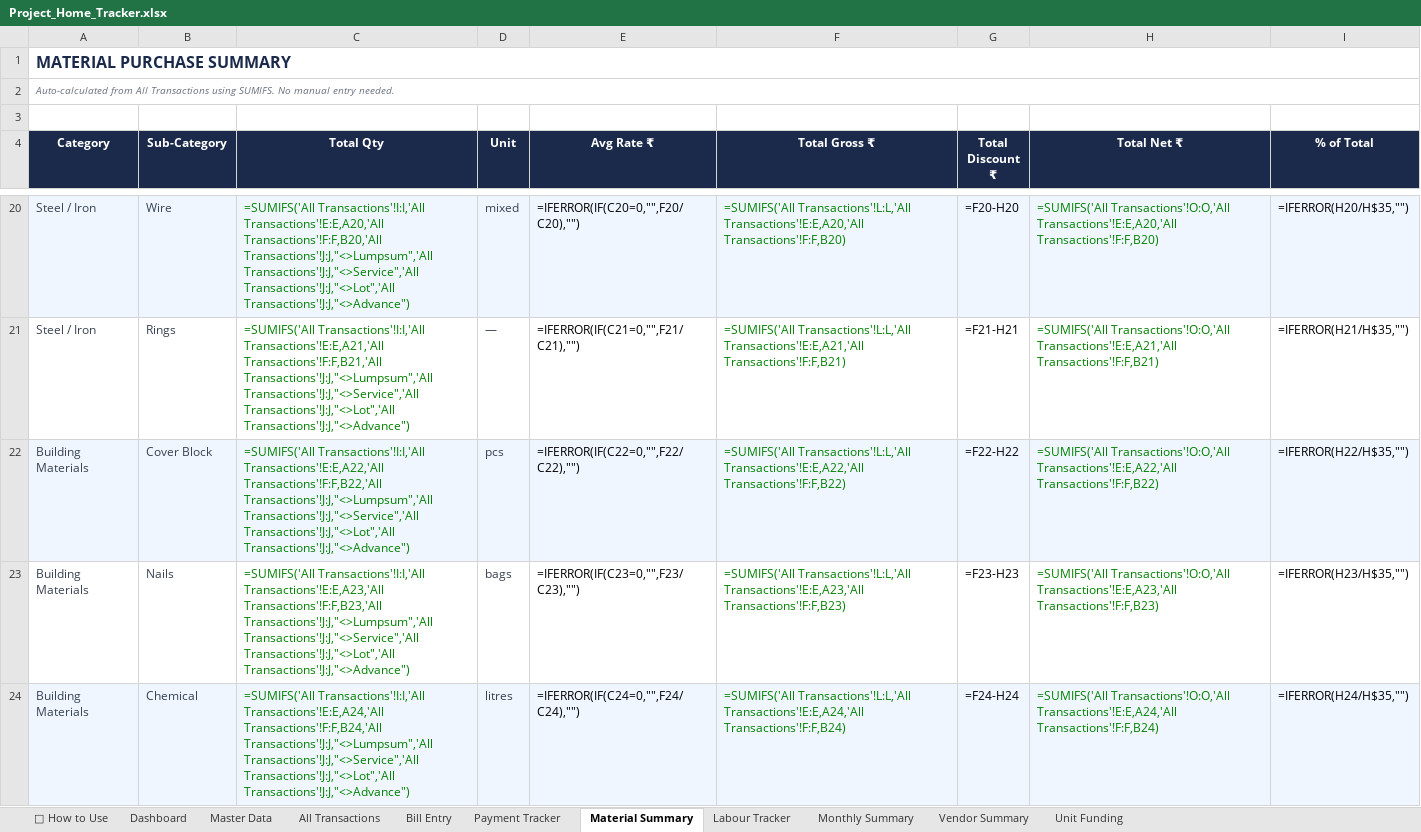
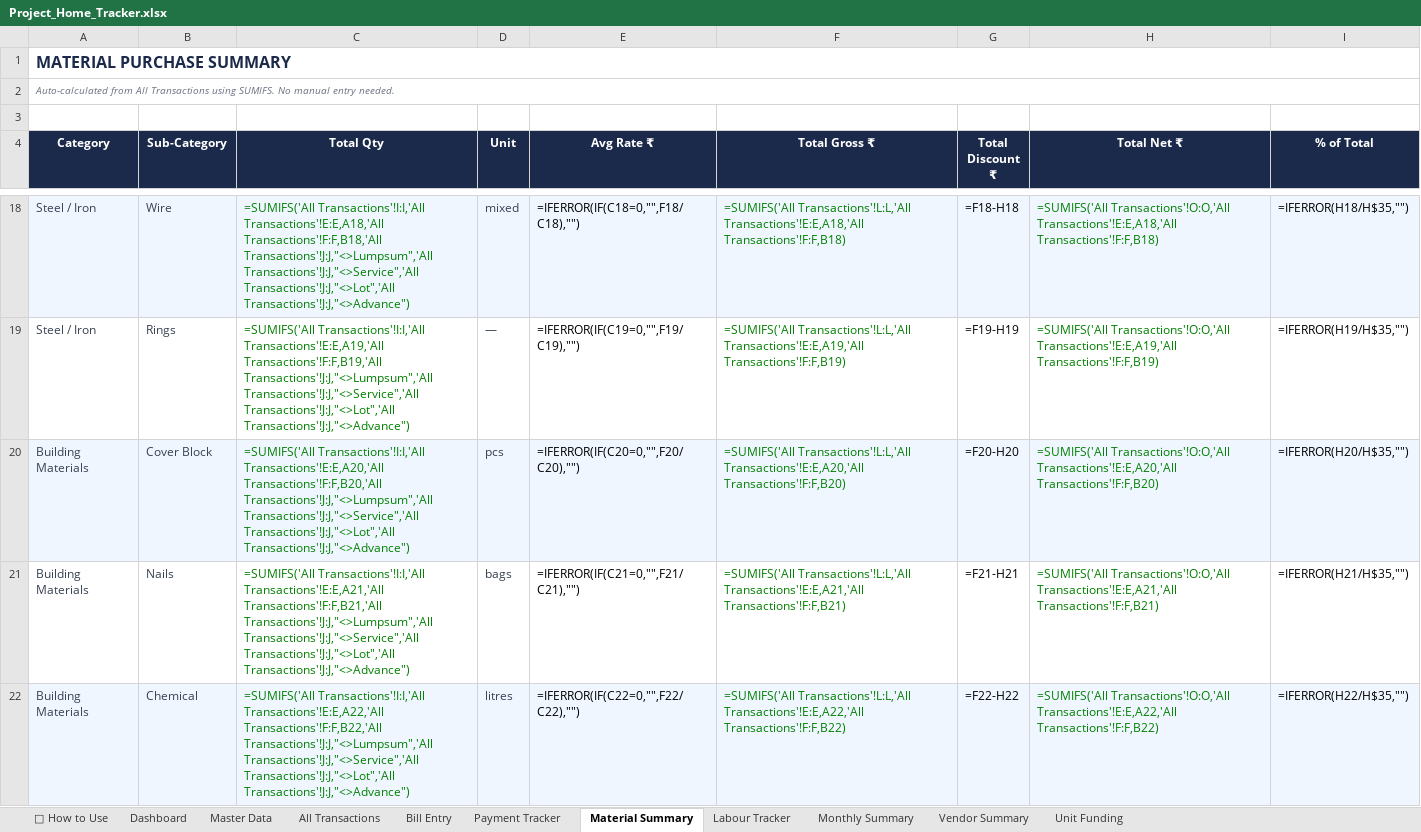
Before and after one commit to avikarn26/bihar-home-dashboard, an Excel workbook: data/Project_Home_Tracker.xlsx, sheet Material Summary, drawn as a sheet; only a part is shown, gaps mark what is left out; values as stored, in another font and other column widths than the file's, no borders; formulas without a stored value are shown as written; addresses are those after the commit; the diff covers the shown part only; the diff names each change by its address in the sheet, - before the commit and + after, or states it on an @@ line.

```diff
--- a/data/Project_Home_Tracker.xlsx (sheet Material Summary)
+++ b/data/Project_Home_Tracker.xlsx (sheet Material Summary)
-C18 (Total Qty): =SUMIFS('All Transactions'!I:I,'All Transactions'!E:E,A20,'All Transactions'!F:F,B20,'All Transactions'!J:J,"<>Lumpsum",'All Transactions'!J:J,"<>Service",'All…
+C18 (Total Qty): =SUMIFS('All Transactions'!I:I,'All Transactions'!E:E,A18,'All Transactions'!F:F,B18,'All Transactions'!J:J,"<>Lumpsum",'All Transactions'!J:J,"<>Service",'All…
-E18 (Avg Rate ₹): =IFERROR(IF(C20=0,"",F20/C20),"")
+E18 (Avg Rate ₹): =IFERROR(IF(C18=0,"",F18/C18),"")
-F18 (Total Gross ₹): =SUMIFS('All Transactions'!L:L,'All Transactions'!E:E,A20,'All Transactions'!F:F,B20)
+F18 (Total Gross ₹): =SUMIFS('All Transactions'!L:L,'All Transactions'!E:E,A18,'All Transactions'!F:F,B18)
-G18 (Total Discount ₹): =F20-H20
+G18 (Total Discount ₹): =F18-H18
-H18 (Total Net ₹): =SUMIFS('All Transactions'!O:O,'All Transactions'!E:E,A20,'All Transactions'!F:F,B20)
+H18 (Total Net ₹): =SUMIFS('All Transactions'!O:O,'All Transactions'!E:E,A18,'All Transactions'!F:F,B18)
-I18 (% of Total): =IFERROR(H20/H$35,"")
+I18 (% of Total): =IFERROR(H18/H$35,"")
-C19 (Total Qty): =SUMIFS('All Transactions'!I:I,'All Transactions'!E:E,A21,'All Transactions'!F:F,B21,'All Transactions'!J:J,"<>Lumpsum",'All Transactions'!J:J,"<>Service",'All…
+C19 (Total Qty): =SUMIFS('All Transactions'!I:I,'All Transactions'!E:E,A19,'All Transactions'!F:F,B19,'All Transactions'!J:J,"<>Lumpsum",'All Transactions'!J:J,"<>Service",'All…
-E19 (Avg Rate ₹): =IFERROR(IF(C21=0,"",F21/C21),"")
+E19 (Avg Rate ₹): =IFERROR(IF(C19=0,"",F19/C19),"")
-F19 (Total Gross ₹): =SUMIFS('All Transactions'!L:L,'All Transactions'!E:E,A21,'All Transactions'!F:F,B21)
+F19 (Total Gross ₹): =SUMIFS('All Transactions'!L:L,'All Transactions'!E:E,A19,'All Transactions'!F:F,B19)
-G19 (Total Discount ₹): =F21-H21
+G19 (Total Discount ₹): =F19-H19
-H19 (Total Net ₹): =SUMIFS('All Transactions'!O:O,'All Transactions'!E:E,A21,'All Transactions'!F:F,B21)
+H19 (Total Net ₹): =SUMIFS('All Transactions'!O:O,'All Transactions'!E:E,A19,'All Transactions'!F:F,B19)
-I19 (% of Total): =IFERROR(H21/H$35,"")
+I19 (% of Total): =IFERROR(H19/H$35,"")
-C20 (Total Qty): =SUMIFS('All Transactions'!I:I,'All Transactions'!E:E,A22,'All Transactions'!F:F,B22,'All Transactions'!J:J,"<>Lumpsum",'All Transactions'!J:J,"<>Service",'All…
+C20 (Total Qty): =SUMIFS('All Transactions'!I:I,'All Transactions'!E:E,A20,'All Transactions'!F:F,B20,'All Transactions'!J:J,"<>Lumpsum",'All Transactions'!J:J,"<>Service",'All…
-E20 (Avg Rate ₹): =IFERROR(IF(C22=0,"",F22/C22),"")
+E20 (Avg Rate ₹): =IFERROR(IF(C20=0,"",F20/C20),"")
-F20 (Total Gross ₹): =SUMIFS('All Transactions'!L:L,'All Transactions'!E:E,A22,'All Transactions'!F:F,B22)
+F20 (Total Gross ₹): =SUMIFS('All Transactions'!L:L,'All Transactions'!E:E,A20,'All Transactions'!F:F,B20)
-G20 (Total Discount ₹): =F22-H22
+G20 (Total Discount ₹): =F20-H20
-H20 (Total Net ₹): =SUMIFS('All Transactions'!O:O,'All Transactions'!E:E,A22,'All Transactions'!F:F,B22)
+H20 (Total Net ₹): =SUMIFS('All Transactions'!O:O,'All Transactions'!E:E,A20,'All Transactions'!F:F,B20)
-I20 (% of Total): =IFERROR(H22/H$35,"")
+I20 (% of Total): =IFERROR(H20/H$35,"")
-C21 (Total Qty): =SUMIFS('All Transactions'!I:I,'All Transactions'!E:E,A23,'All Transactions'!F:F,B23,'All Transactions'!J:J,"<>Lumpsum",'All Transactions'!J:J,"<>Service",'All…
+C21 (Total Qty): =SUMIFS('All Transactions'!I:I,'All Transactions'!E:E,A21,'All Transactions'!F:F,B21,'All Transactions'!J:J,"<>Lumpsum",'All Transactions'!J:J,"<>Service",'All…
-E21 (Avg Rate ₹): =IFERROR(IF(C23=0,"",F23/C23),"")
+E21 (Avg Rate ₹): =IFERROR(IF(C21=0,"",F21/C21),"")
-F21 (Total Gross ₹): =SUMIFS('All Transactions'!L:L,'All Transactions'!E:E,A23,'All Transactions'!F:F,B23)
+F21 (Total Gross ₹): =SUMIFS('All Transactions'!L:L,'All Transactions'!E:E,A21,'All Transactions'!F:F,B21)
-G21 (Total Discount ₹): =F23-H23
+G21 (Total Discount ₹): =F21-H21
-H21 (Total Net ₹): =SUMIFS('All Transactions'!O:O,'All Transactions'!E:E,A23,'All Transactions'!F:F,B23)
+H21 (Total Net ₹): =SUMIFS('All Transactions'!O:O,'All Transactions'!E:E,A21,'All Transactions'!F:F,B21)
-I21 (% of Total): =IFERROR(H23/H$35,"")
+I21 (% of Total): =IFERROR(H21/H$35,"")
-C22 (Total Qty): =SUMIFS('All Transactions'!I:I,'All Transactions'!E:E,A24,'All Transactions'!F:F,B24,'All Transactions'!J:J,"<>Lumpsum",'All Transactions'!J:J,"<>Service",'All…
+C22 (Total Qty): =SUMIFS('All Transactions'!I:I,'All Transactions'!E:E,A22,'All Transactions'!F:F,B22,'All Transactions'!J:J,"<>Lumpsum",'All Transactions'!J:J,"<>Service",'All…
-E22 (Avg Rate ₹): =IFERROR(IF(C24=0,"",F24/C24),"")
+E22 (Avg Rate ₹): =IFERROR(IF(C22=0,"",F22/C22),"")
-F22 (Total Gross ₹): =SUMIFS('All Transactions'!L:L,'All Transactions'!E:E,A24,'All Transactions'!F:F,B24)
+F22 (Total Gross ₹): =SUMIFS('All Transactions'!L:L,'All Transactions'!E:E,A22,'All Transactions'!F:F,B22)
-G22 (Total Discount ₹): =F24-H24
+G22 (Total Discount ₹): =F22-H22
-H22 (Total Net ₹): =SUMIFS('All Transactions'!O:O,'All Transactions'!E:E,A24,'All Transactions'!F:F,B24)
+H22 (Total Net ₹): =SUMIFS('All Transactions'!O:O,'All Transactions'!E:E,A22,'All Transactions'!F:F,B22)
-I22 (% of Total): =IFERROR(H24/H$35,"")
+I22 (% of Total): =IFERROR(H22/H$35,"")
```
Also changed, not shown: 3 added rows, 3 removed rows, 36 edited cells and cell formats elsewhere in this sheet, sheet All Transactions, sheet Vendor Summary, 2 other files.
